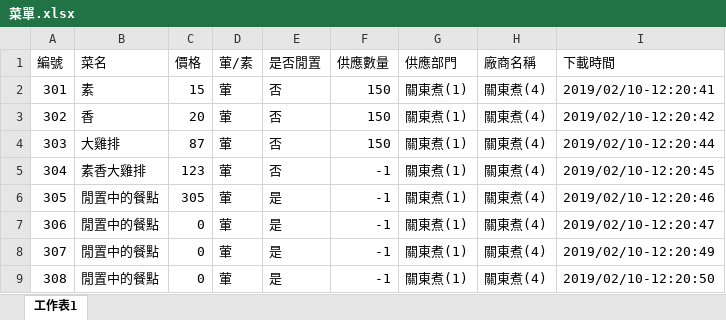
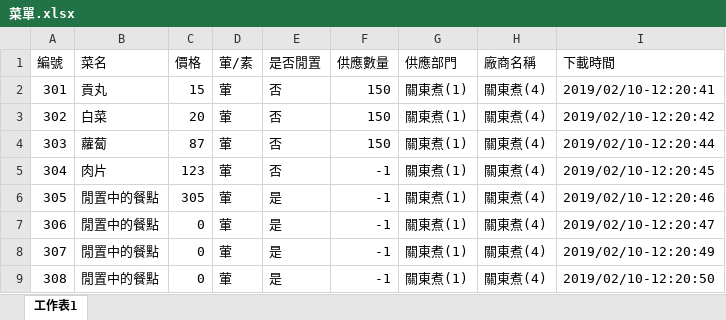
Before and after one commit to DshsZhong/dinnersystem, an Excel workbook: Attach/FactoryClient/FactoryClient/菜單.xlsx, sheet 工作表1, drawn as a sheet; only a part is shown; values as stored, in another font and other column widths than the file's, no borders; conditional formats not drawn; the diff names each change by its address in the sheet, - before the commit and + after, or states it on an @@ line.

```diff
--- a/Attach/FactoryClient/FactoryClient/菜單.xlsx (sheet 工作表1)
+++ b/Attach/FactoryClient/FactoryClient/菜單.xlsx (sheet 工作表1)
-B2 (菜名): 素
+B2 (菜名): 貢丸
-B3 (菜名): 香
+B3 (菜名): 白菜
-B4 (菜名): 大雞排
+B4 (菜名): 蘿蔔
-B5 (菜名): 素香大雞排
+B5 (菜名): 肉片
```
Also changed, not shown: Attach/FactoryClient/FactoryClient/bin/Debug/菜單.xlsx, Attach/FactoryClient/FactoryClient/bin/Debug/輸出模型.xlsx, 12 other files.
